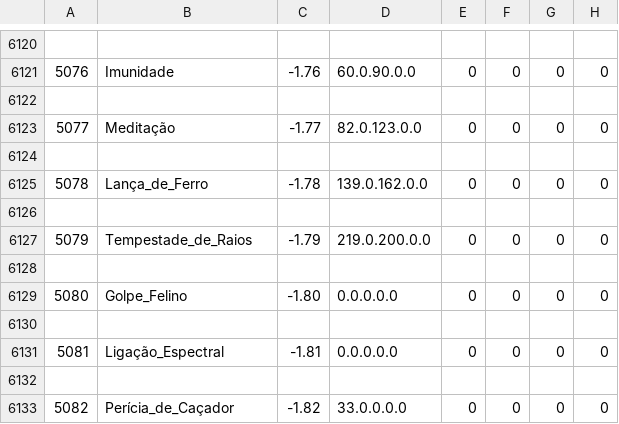
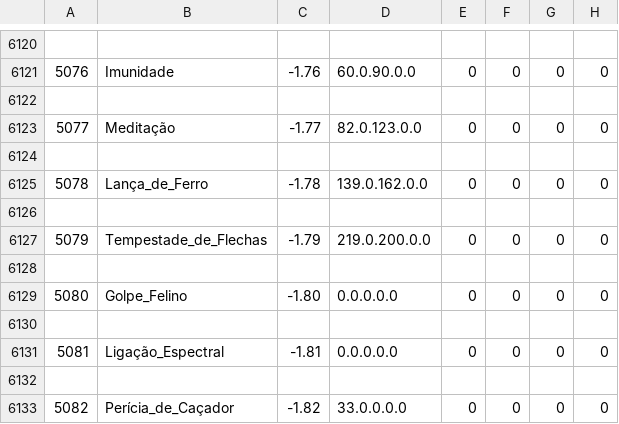
Before and after one commit to marcomyth/w2pp-OpenWYD, a CSV file: Release/Common/ItemList.csv, drawn as a sheet; only a part is shown, gaps mark what is left out; the diff names each change by its address in the sheet, - before the commit and + after, or states it on an @@ line.

```diff
--- a/Release/Common/ItemList.csv
+++ b/Release/Common/ItemList.csv
-B6127: Tempestade_de_Raios
+B6127: Tempestade_de_Flechas
```
Also changed, not shown: Release/Common/SkillData.csv, 8 other files.
